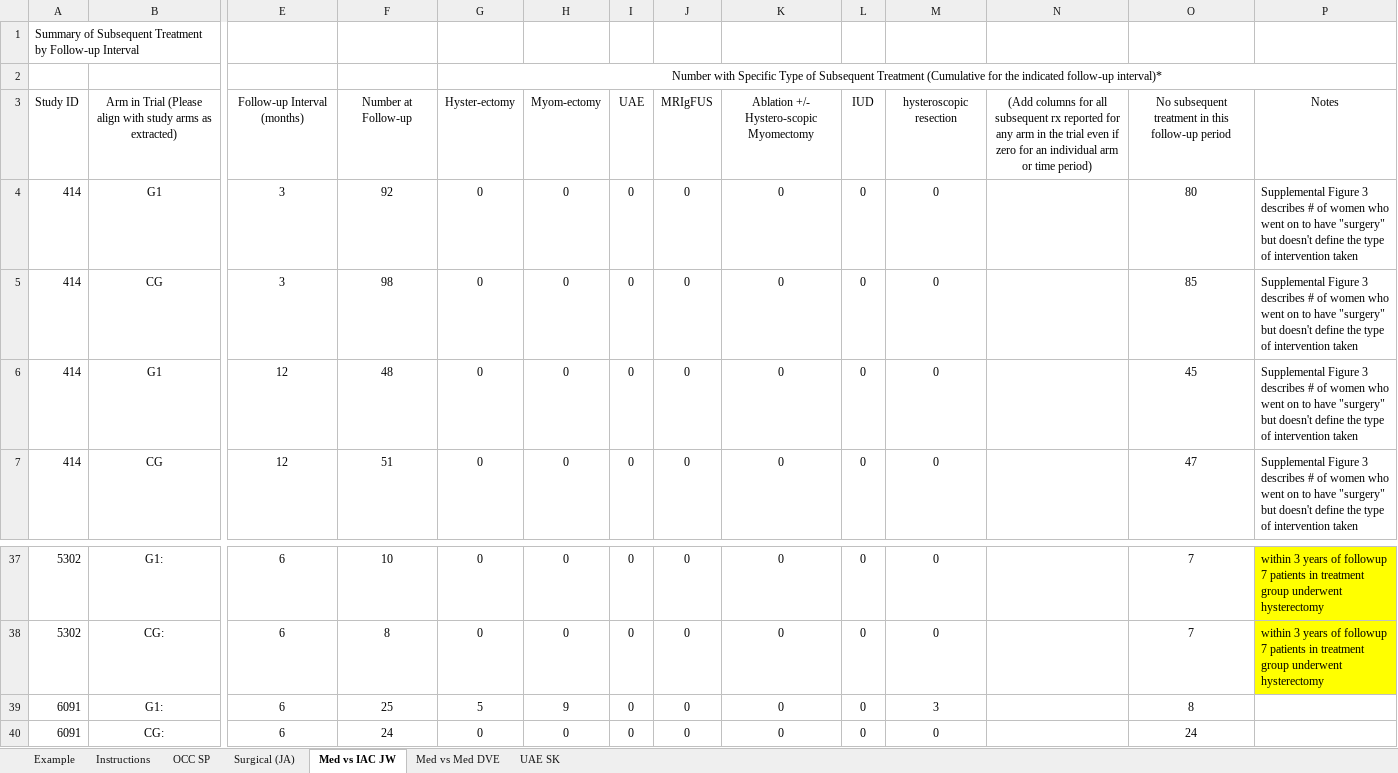
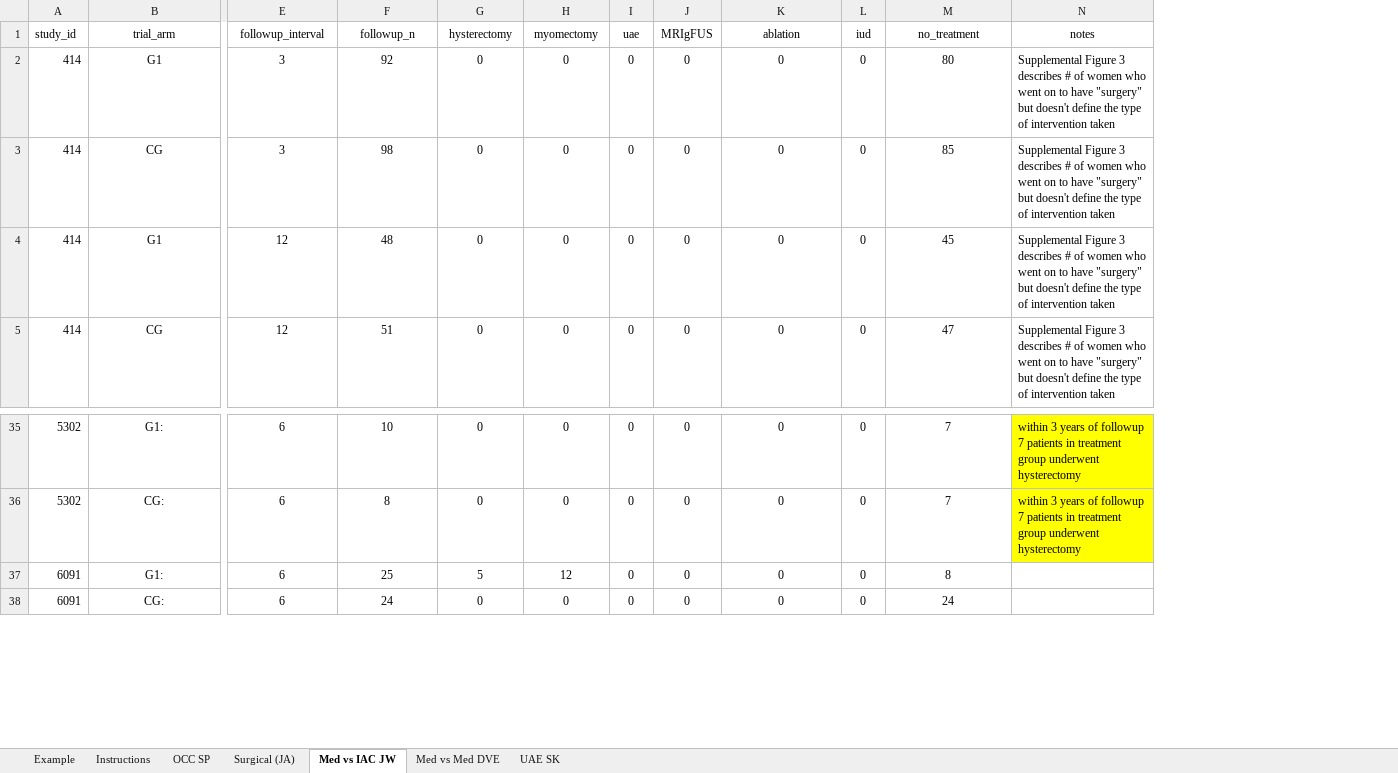
Before and after one commit to VanderbiltPopHealthSci/uterine_fibroids_MA, an Excel workbook: data/UF Subsequent Interventions Data_Master.xlsx, sheet Med vs IAC JW, drawn as a sheet; only a part is shown, gaps mark what is left out; values as stored, in another font and other column widths than the file's, no borders; removed rows and columns are numbered as before the commit, all else as after; rows hold the shown columns only; the diff names each change by its address in the sheet, - before the commit and + after, or states it on an @@ line.

```diff
--- a/data/UF Subsequent Interventions Data_Master.xlsx (sheet Med vs IAC JW)
+++ b/data/UF Subsequent Interventions Data_Master.xlsx (sheet Med vs IAC JW)
-column M, rows 4-7: all 0; rows 37-40: 0 | 0 | 3 | 0
-column N, empty
-row 1: Summary of Subsequent Treatment by Follow-up Interval
-row 2:  |  |  |  | Number with Specific Type of Subsequent Treatment (Cumulative for the indicated follow-up interval)*
-row 3: Study ID | Arm in Trial (Please align with study arms as extracted) | Follow-up Interval (months) | Number at Follow-up | Hyster-ectomy | Myom-ectomy | UAE | MRIgFUS | Ablation +/- Hystero-scopic Myomectomy | IUD | hysteroscopic resection | (Add columns for all subsequent rx reported for any arm in the trial even if zero for an individual arm or time period) | No subsequent treatment in this follow-up period | Notes
+row 1: study_id | trial_arm | followup_interval | followup_n | hysterectomy | myomectomy | uae | MRIgFUS | ablation | iud | no_treatment | notes
-H37: 9
+H37: 12
```
Also changed, not shown: sheet Med vs Med DVE, sheet Surgical (JA), sheet UAE SK, sheet OCC SP, formulas that keep their value, 3 other files.
